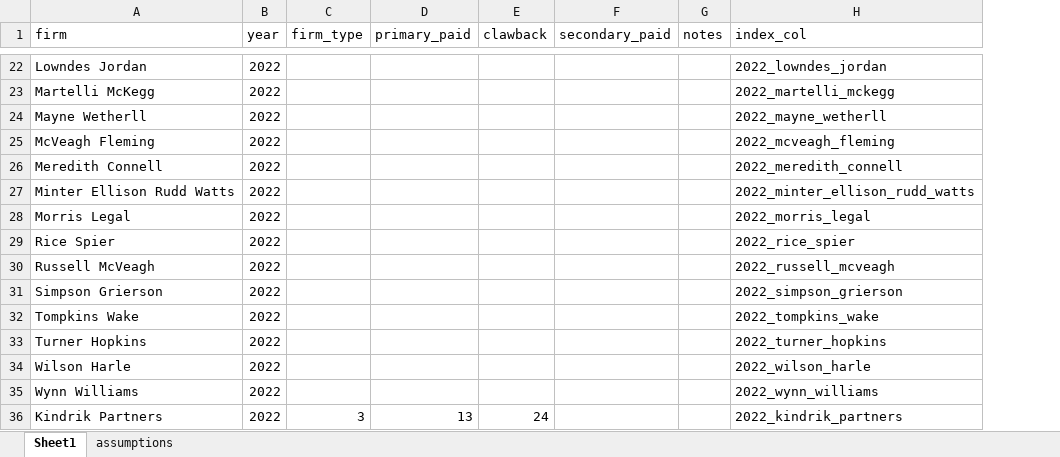
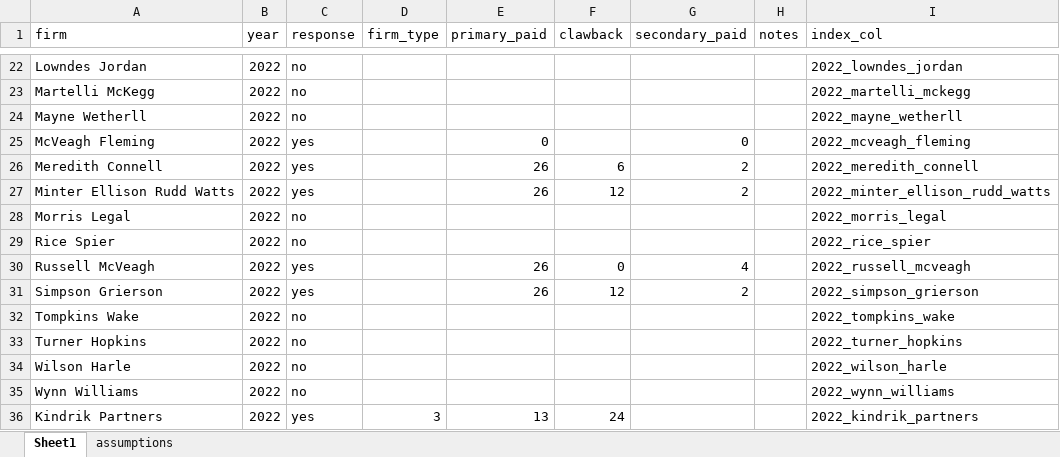
Before and after one commit to sg2553/parental_leave, an Excel workbook: parental leave data.xlsx, sheet Sheet1, drawn as a sheet; only a part is shown, gaps mark what is left out; values as stored, in another font and other column widths than the file's, no borders; addresses are those after the commit; the diff covers the shown part only; the diff names each change by its address in the sheet, - before the commit and + after, or states it on an @@ line.

```diff
--- a/parental leave data.xlsx (sheet Sheet1)
+++ b/parental leave data.xlsx (sheet Sheet1)
+column C (response), rows 22-36: no | no | no | yes | yes | yes | no | no | yes | yes | no | no | no | no | yes
-E25 (primary_paid): (empty)
+E25 (primary_paid): 0
-G25 (secondary_paid): (empty)
+G25 (secondary_paid): 0
-E26:E27 (primary_paid): (empty)
+E26:E27 (primary_paid): 26
-F26 (clawback): (empty)
+F26 (clawback): 6
-G26:G27 (secondary_paid): (empty)
+G26:G27 (secondary_paid): 2
-F27 (clawback): (empty)
+F27 (clawback): 12
-E30:E31 (primary_paid): (empty)
+E30:E31 (primary_paid): 26
-F30 (clawback): (empty)
+F30 (clawback): 0
-G30 (secondary_paid): (empty)
+G30 (secondary_paid): 4
-F31 (clawback): (empty)
+F31 (clawback): 12
-G31 (secondary_paid): (empty)
+G31 (secondary_paid): 2
```
Also changed, not shown: 19 edited cells elsewhere in this sheet, sheet assumptions, 1 other file.
